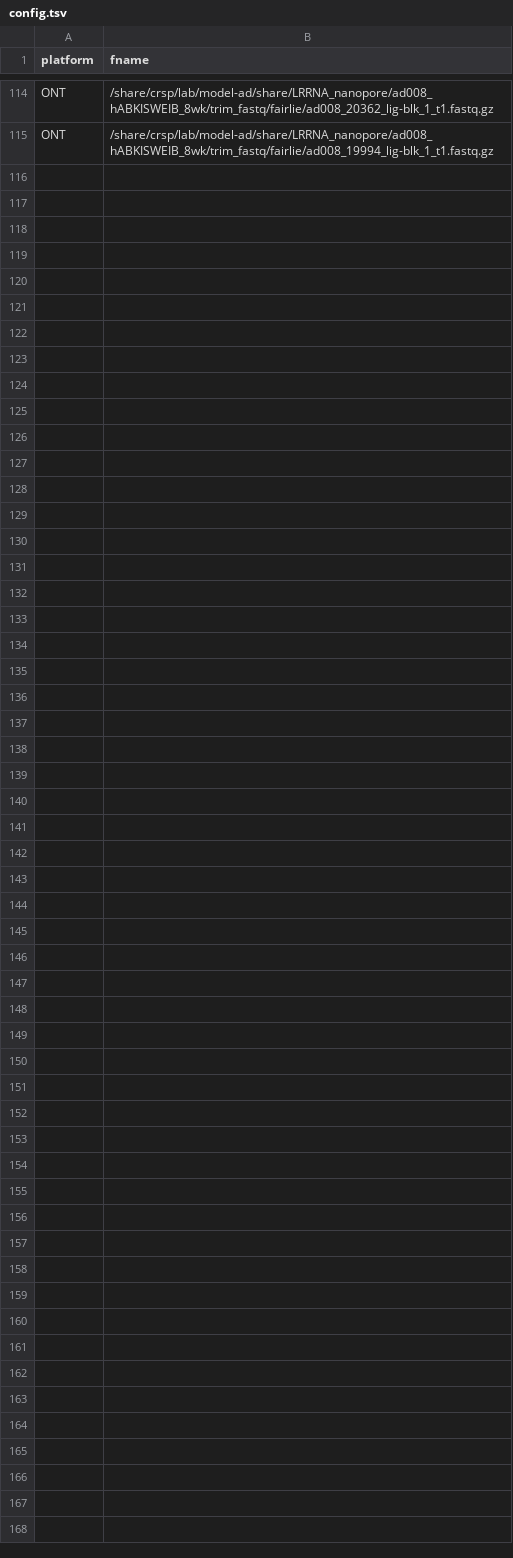
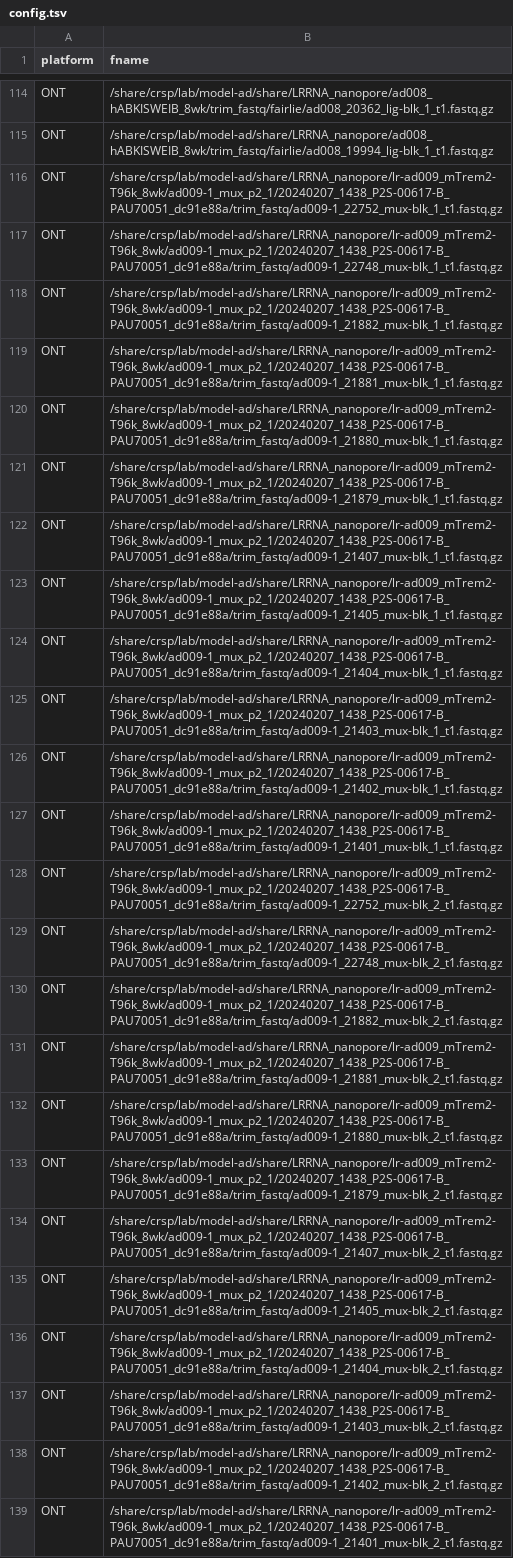
Before and after one commit to gfilimban/modelad_pipeline, a TSV file: proc_update_2/config.tsv, drawn as a sheet; only a part is shown, gaps mark what is left out.

```diff
--- a/proc_update_2/config.tsv
+++ b/proc_update_2/config.tsv
@@ -115 +115,25 @@ ONT	/share/crsp/lab/model-ad/share/LRRNA_nanopore/ad008_hABKISWEIB_8wk/trim_fast
 ONT	/share/crsp/lab/model-ad/share/LRRNA_nanopore/ad008_hABKISWEIB_8wk/trim_fastq/fairlie/ad008_19994_lig-blk_1_t1.fastq.gz
+ONT	/share/crsp/lab/model-ad/share/LRRNA_nanopore/lr-ad009_mTrem2-T96k_8wk/ad009-1_mux_p2_1/20240207_1438_P2S-00617-B_PAU70051_dc91e88a/trim_fastq/ad009-1_22752_mux-blk_1_t1.fastq.gz
+ONT	/share/crsp/lab/model-ad/share/LRRNA_nanopore/lr-ad009_mTrem2-T96k_8wk/ad009-1_mux_p2_1/20240207_1438_P2S-00617-B_PAU70051_dc91e88a/trim_fastq/ad009-1_22748_mux-blk_1_t1.fastq.gz
+ONT	/share/crsp/lab/model-ad/share/LRRNA_nanopore/lr-ad009_mTrem2-T96k_8wk/ad009-1_mux_p2_1/20240207_1438_P2S-00617-B_PAU70051_dc91e88a/trim_fastq/ad009-1_21882_mux-blk_1_t1.fastq.gz
+ONT	/share/crsp/lab/model-ad/share/LRRNA_nanopore/lr-ad009_mTrem2-T96k_8wk/ad009-1_mux_p2_1/20240207_1438_P2S-00617-B_PAU70051_dc91e88a/trim_fastq/ad009-1_21881_mux-blk_1_t1.fastq.gz
+ONT	/share/crsp/lab/model-ad/share/LRRNA_nanopore/lr-ad009_mTrem2-T96k_8wk/ad009-1_mux_p2_1/20240207_1438_P2S-00617-B_PAU70051_dc91e88a/trim_fastq/ad009-1_21880_mux-blk_1_t1.fastq.gz
+ONT	/share/crsp/lab/model-ad/share/LRRNA_nanopore/lr-ad009_mTrem2-T96k_8wk/ad009-1_mux_p2_1/20240207_1438_P2S-00617-B_PAU70051_dc91e88a/trim_fastq/ad009-1_21879_mux-blk_1_t1.fastq.gz
+ONT	/share/crsp/lab/model-ad/share/LRRNA_nanopore/lr-ad009_mTrem2-T96k_8wk/ad009-1_mux_p2_1/20240207_1438_P2S-00617-B_PAU70051_dc91e88a/trim_fastq/ad009-1_21407_mux-blk_1_t1.fastq.gz
+ONT	/share/crsp/lab/model-ad/share/LRRNA_nanopore/lr-ad009_mTrem2-T96k_8wk/ad009-1_mux_p2_1/20240207_1438_P2S-00617-B_PAU70051_dc91e88a/trim_fastq/ad009-1_21405_mux-blk_1_t1.fastq.gz
+ONT	/share/crsp/lab/model-ad/share/LRRNA_nanopore/lr-ad009_mTrem2-T96k_8wk/ad009-1_mux_p2_1/20240207_1438_P2S-00617-B_PAU70051_dc91e88a/trim_fastq/ad009-1_21404_mux-blk_1_t1.fastq.gz
+ONT	/share/crsp/lab/model-ad/share/LRRNA_nanopore/lr-ad009_mTrem2-T96k_8wk/ad009-1_mux_p2_1/20240207_1438_P2S-00617-B_PAU70051_dc91e88a/trim_fastq/ad009-1_21403_mux-blk_1_t1.fastq.gz
+ONT	/share/crsp/lab/model-ad/share/LRRNA_nanopore/lr-ad009_mTrem2-T96k_8wk/ad009-1_mux_p2_1/20240207_1438_P2S-00617-B_PAU70051_dc91e88a/trim_fastq/ad009-1_21402_mux-blk_1_t1.fastq.gz
+ONT	/share/crsp/lab/model-ad/share/LRRNA_nanopore/lr-ad009_mTrem2-T96k_8wk/ad009-1_mux_p2_1/20240207_1438_P2S-00617-B_PAU70051_dc91e88a/trim_fastq/ad009-1_21401_mux-blk_1_t1.fastq.gz
+ONT	/share/crsp/lab/model-ad/share/LRRNA_nanopore/lr-ad009_mTrem2-T96k_8wk/ad009-1_mux_p2_1/20240207_1438_P2S-00617-B_PAU70051_dc91e88a/trim_fastq/ad009-1_22752_mux-blk_2_t1.fastq.gz
+ONT	/share/crsp/lab/model-ad/share/LRRNA_nanopore/lr-ad009_mTrem2-T96k_8wk/ad009-1_mux_p2_1/20240207_1438_P2S-00617-B_PAU70051_dc91e88a/trim_fastq/ad009-1_22748_mux-blk_2_t1.fastq.gz
+ONT	/share/crsp/lab/model-ad/share/LRRNA_nanopore/lr-ad009_mTrem2-T96k_8wk/ad009-1_mux_p2_1/20240207_1438_P2S-00617-B_PAU70051_dc91e88a/trim_fastq/ad009-1_21882_mux-blk_2_t1.fastq.gz
+ONT	/share/crsp/lab/model-ad/share/LRRNA_nanopore/lr-ad009_mTrem2-T96k_8wk/ad009-1_mux_p2_1/20240207_1438_P2S-00617-B_PAU70051_dc91e88a/trim_fastq/ad009-1_21881_mux-blk_2_t1.fastq.gz
+ONT	/share/crsp/lab/model-ad/share/LRRNA_nanopore/lr-ad009_mTrem2-T96k_8wk/ad009-1_mux_p2_1/20240207_1438_P2S-00617-B_PAU70051_dc91e88a/trim_fastq/ad009-1_21880_mux-blk_2_t1.fastq.gz
+ONT	/share/crsp/lab/model-ad/share/LRRNA_nanopore/lr-ad009_mTrem2-T96k_8wk/ad009-1_mux_p2_1/20240207_1438_P2S-00617-B_PAU70051_dc91e88a/trim_fastq/ad009-1_21879_mux-blk_2_t1.fastq.gz
+ONT	/share/crsp/lab/model-ad/share/LRRNA_nanopore/lr-ad009_mTrem2-T96k_8wk/ad009-1_mux_p2_1/20240207_1438_P2S-00617-B_PAU70051_dc91e88a/trim_fastq/ad009-1_21407_mux-blk_2_t1.fastq.gz
+ONT	/share/crsp/lab/model-ad/share/LRRNA_nanopore/lr-ad009_mTrem2-T96k_8wk/ad009-1_mux_p2_1/20240207_1438_P2S-00617-B_PAU70051_dc91e88a/trim_fastq/ad009-1_21405_mux-blk_2_t1.fastq.gz
+ONT	/share/crsp/lab/model-ad/share/LRRNA_nanopore/lr-ad009_mTrem2-T96k_8wk/ad009-1_mux_p2_1/20240207_1438_P2S-00617-B_PAU70051_dc91e88a/trim_fastq/ad009-1_21404_mux-blk_2_t1.fastq.gz
+ONT	/share/crsp/lab/model-ad/share/LRRNA_nanopore/lr-ad009_mTrem2-T96k_8wk/ad009-1_mux_p2_1/20240207_1438_P2S-00617-B_PAU70051_dc91e88a/trim_fastq/ad009-1_21403_mux-blk_2_t1.fastq.gz
+ONT	/share/crsp/lab/model-ad/share/LRRNA_nanopore/lr-ad009_mTrem2-T96k_8wk/ad009-1_mux_p2_1/20240207_1438_P2S-00617-B_PAU70051_dc91e88a/trim_fastq/ad009-1_21402_mux-blk_2_t1.fastq.gz
+ONT	/share/crsp/lab/model-ad/share/LRRNA_nanopore/lr-ad009_mTrem2-T96k_8wk/ad009-1_mux_p2_1/20240207_1438_P2S-00617-B_PAU70051_dc91e88a/trim_fastq/ad009-1_21401_mux-blk_2_t1.fastq.gz
```
Also changed, not shown: proc_update_2/genotype_metadata.tsv, proc_update_2/mouse_metadata.tsv.
